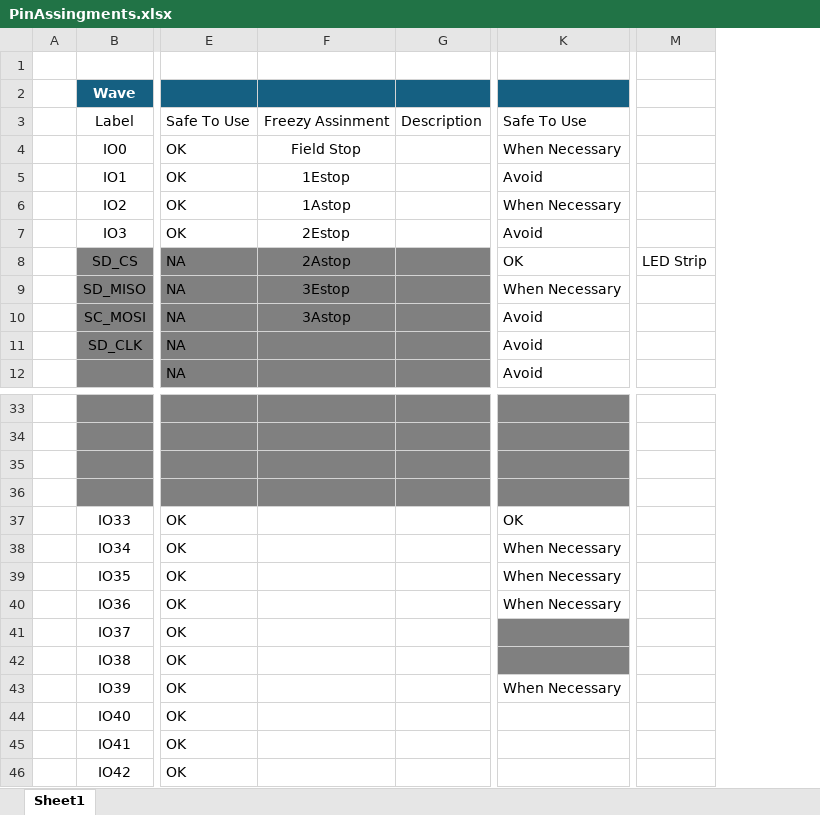
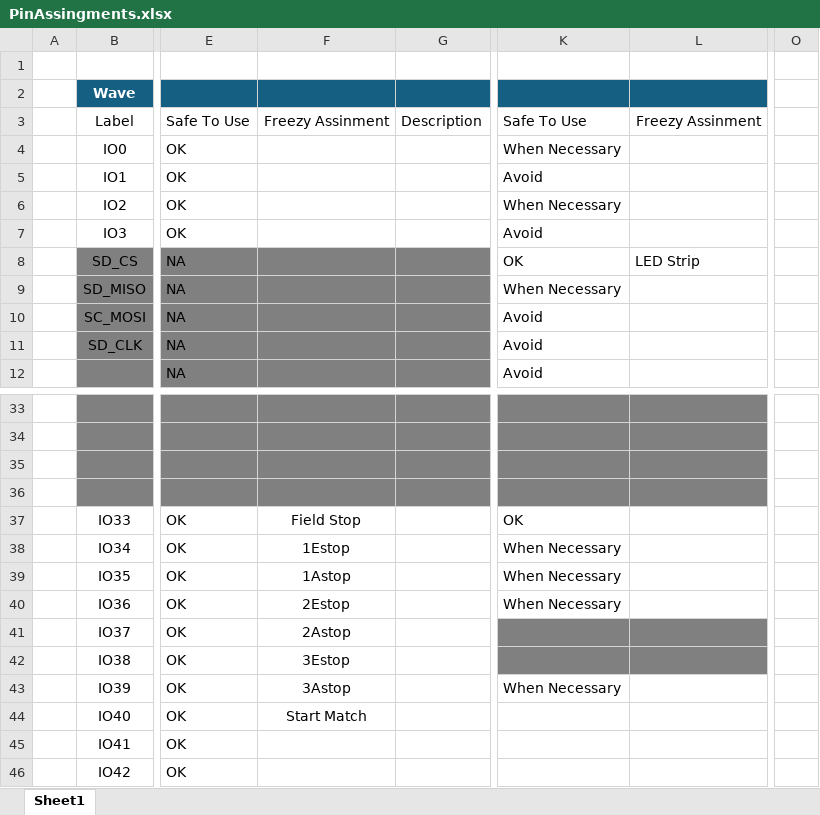
Before and after one commit to cpapplefamily/Freezy-Estops, an Excel workbook: PinAssingments.xlsx, sheet Sheet1, drawn as a sheet; only a part is shown, gaps mark what is left out; values as stored, in another font and other column widths than the file's, no borders; conditional formats and table styles not drawn; removed rows and columns are numbered as before the commit, all else as after; the diff names each change by its address in the sheet, - before the commit and + after, or states it on an @@ line.

```diff
--- a/PinAssingments.xlsx (sheet Sheet1)
+++ b/PinAssingments.xlsx (sheet Sheet1)
+column L, rows 3-8: Freezy Assinment |  |  |  |  | LED Strip
-column M, row 8: LED Strip
+column O, empty
-F4: Field Stop
+F4: (empty)
-F5: 1Estop
+F5: (empty)
-F6: 1Astop
+F6: (empty)
-F7: 2Estop
+F7: (empty)
-F8: 2Astop
+F8: (empty)
-F9: 3Estop
+F9: (empty)
-F10: 3Astop
+F10: (empty)
-F37: (empty)
+F37: Field Stop
-F38: (empty)
+F38: 1Estop
-F39: (empty)
+F39: 1Astop
-F40: (empty)
+F40: 2Estop
-F41: (empty)
+F41: 2Astop
-F42: (empty)
+F42: 3Estop
-F43: (empty)
+F43: 3Astop
-F44: (empty)
+F44: Start Match
```
Also changed, not shown: 3 other files.
